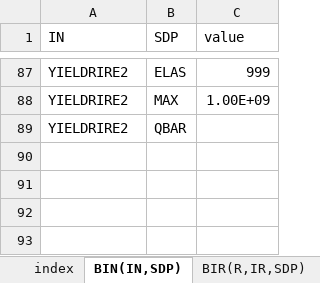
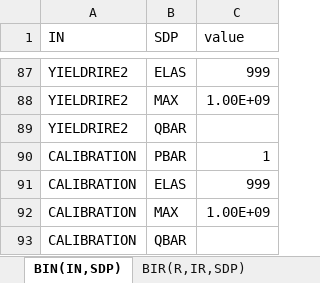
Before and after one commit to AgriFood/SASM, an Excel workbook: data/data.xlsx, sheet BIN(IN,SDP), drawn as a sheet; only a part is shown, gaps mark what is left out; values as stored, in another font and other column widths than the file's, no borders; the diff names each change by its address in the sheet, - before the commit and + after, or states it on an @@ line.

Commit message:
Update stable capacities to 2025 levels through facilityCalib in data.xlsx; Replace hardcoded organic livestock caps with organicCalib from data.xlsx; add organicExp switch in settings.gms.
- forganicCalib(R,IR,SDP) from data.xlsx replaces 25 hardcoded BIR lines for organic livestock caps
- facilityCalib(R,IS) from data.xlsx replaces hardcoded BISF facility adjustments
- SOWFAC/SWINEFAC reduction now uses organicCalib instead of hardcoded 0.975
- organicExp switch in settings.gms controls organic expansion independently of LONGRUN
- Organic livestock PRODCOEF block consolidated and conditioned on (LONGRUN and organicExp)
- ACRECO shares updated to 2025 observed levels

```diff
--- a/data/data.xlsx (sheet BIN(IN,SDP))
+++ b/data/data.xlsx (sheet BIN(IN,SDP))
+row 90: CALIBRATION | PBAR | 1
+row 91: CALIBRATION | ELAS | 999
+row 92: CALIBRATION | MAX | 1.00E+09
+row 93: CALIBRATION | QBAR
```
Also changed, not shown: sheet PRODCOEFL_SA, sheet BIRI(IR,R), sheet index, sheet MANURE(AS,IP), sheet ECR(R,CR,IP), sheet BISFA(SR,IS), other sheet tabs, 1 other file.
